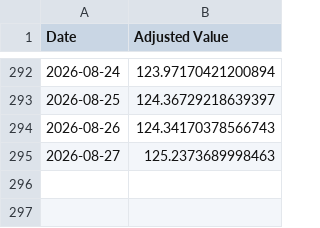
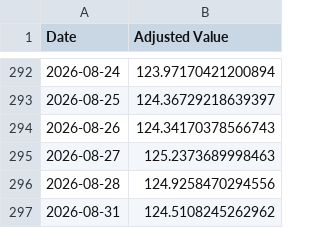
Before and after one commit to genPerms/ChatGPT-Micro-Cap-Experiment, a CSV file: Frontend/Baseline CSVs/sp500.csv, drawn as a sheet; only a part is shown, gaps mark what is left out; the diff names each change by its address in the sheet, - before the commit and + after, or states it on an @@ line.

```diff
--- a/Frontend/Baseline CSVs/sp500.csv
+++ b/Frontend/Baseline CSVs/sp500.csv
+row 296: 2026-08-28 | 124.9258470294556
+row 297: 2026-08-31 | 124.5108245262962
```
Also changed, not shown: Frontend/Baseline CSVs/russell.csv, Scripts and CSV Files/Daily Updates.csv, 1 other file.
